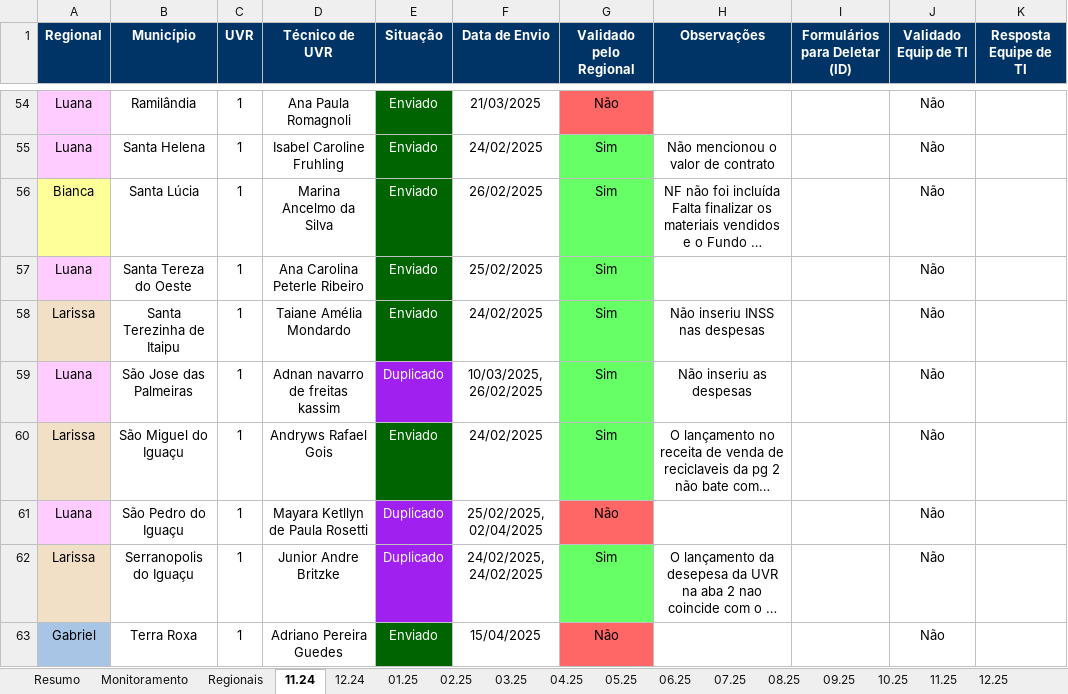
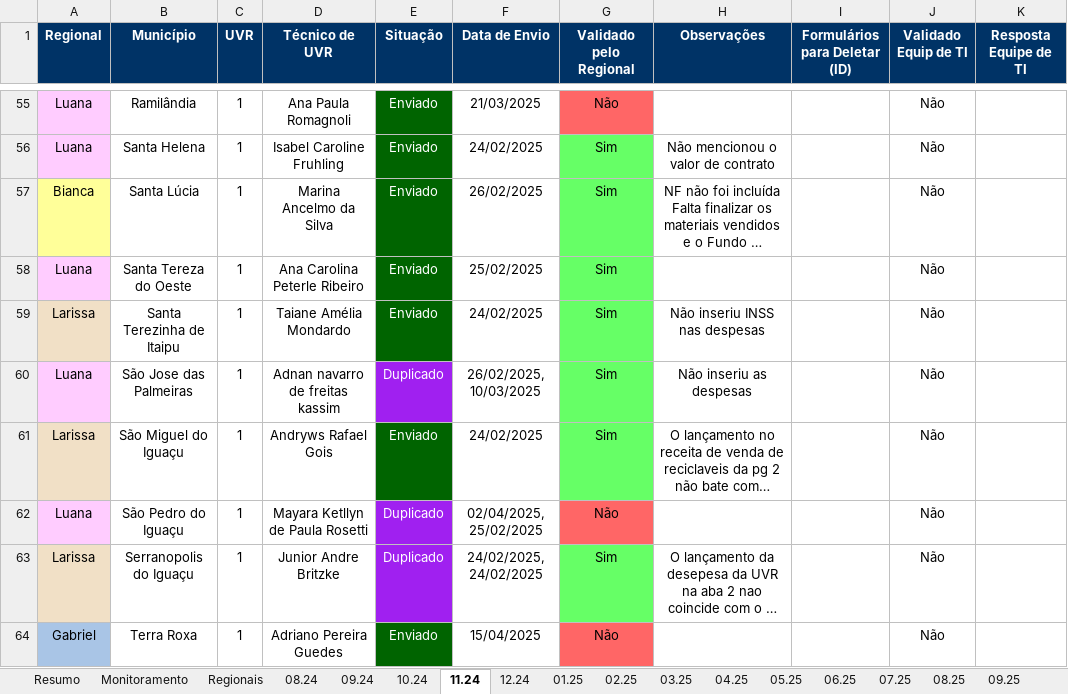
Before and after one commit to Josimarhdev/form_scripts, an Excel workbook: outputs/grs_atualizado_form4.xlsx, sheet 11.24, drawn as a sheet; only a part is shown, gaps mark what is left out; long unchanged cells end in …; values as stored, in another font and other column widths than the file's, no borders; conditional formats not drawn; addresses are those after the commit; the diff covers the shown part only; the diff names each change by its address in the sheet, - before the commit and + after, or states it on an @@ line.

```diff
--- a/outputs/grs_atualizado_form4.xlsx (sheet 11.24)
+++ b/outputs/grs_atualizado_form4.xlsx (sheet 11.24)
+sheet tab: 08.24
+sheet tab: 09.24
+sheet tab: 10.24
-F60 (Data de Envio): 10/03/2025, 26/02/2025
+F60 (Data de Envio): 26/02/2025, 10/03/2025
-F62 (Data de Envio): 25/02/2025, 02/04/2025
+F62 (Data de Envio): 02/04/2025, 25/02/2025
```
Also changed, not shown: 1 added row and 6 edited cells elsewhere in this sheet, sheet Regionais, sheet Monitoramento, sheet irregulares, sheet Resumo, sheet 04.25, sheet 01.25, 11 more sheets, inputs/0 - Belém/0 - Monitoramento Form 1, 2 e 3.xlsx, inputs/0 - Expansão/0 - Monitoramento Form 1, 2 e 3.xlsx, 17 other files.
